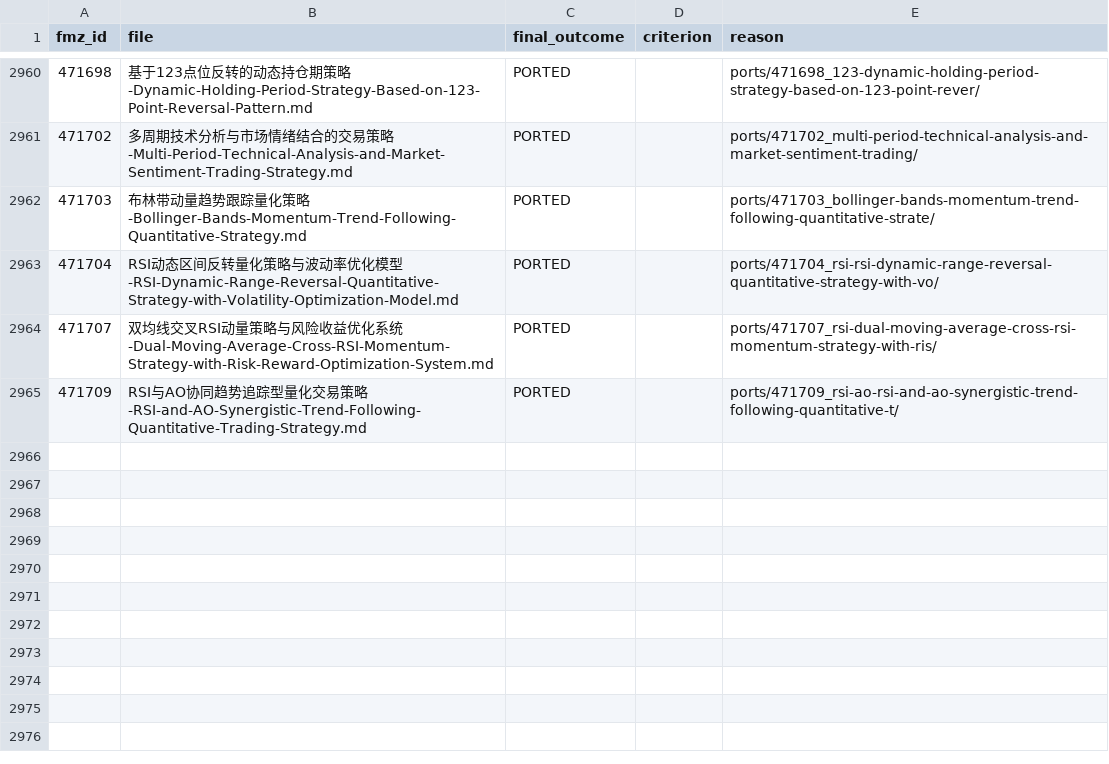
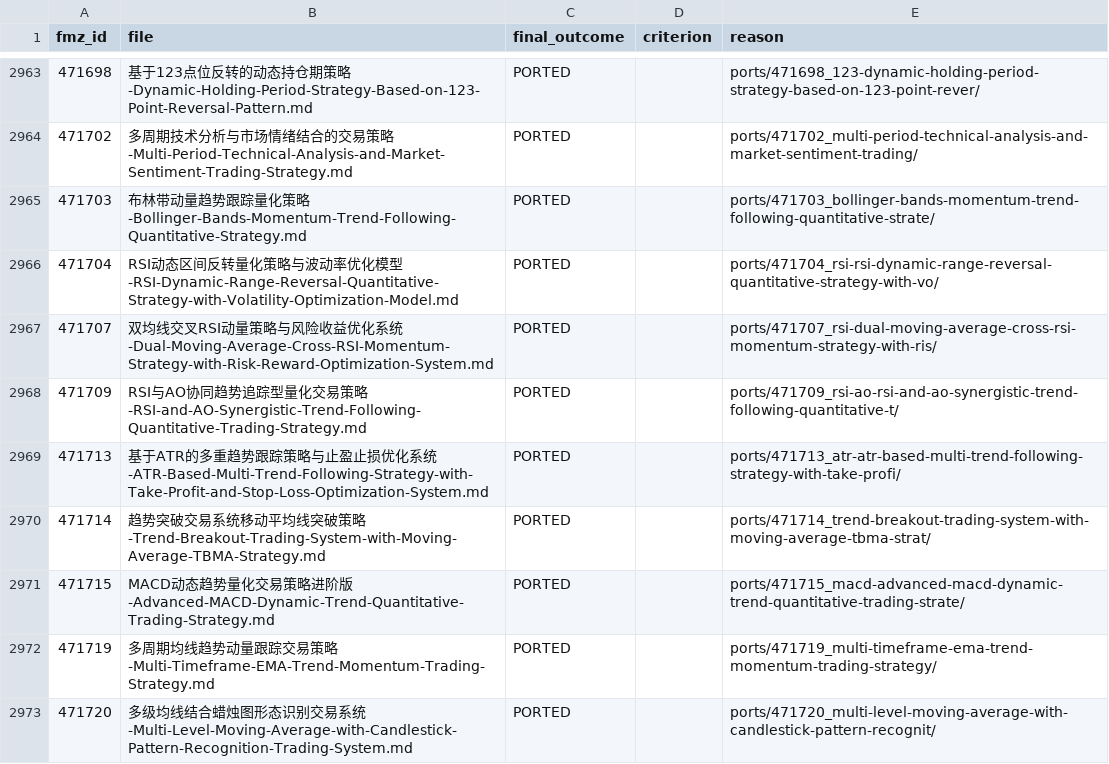
Before and after one commit to r35t1tut0r0rb15-gif/fmz-strategies, a CSV file: review_decisions.csv, drawn as a sheet; only a part is shown, gaps mark what is left out; the diff covers the shown part only.

```diff
--- a/review_decisions.csv
+++ b/review_decisions.csv
@@ -2965 +2968,6 @@ fmz_id,file,final_outcome,criterion,reason
 471709,RSI与AO协同趋势追踪型量化交易策略-RSI-and-AO-Synergistic-Trend-Following-Quantitative-Trading-Strategy.md,PORTED,,ports/471709_rsi-ao-rsi-and-ao-synergistic-trend-following-quantitative-t/
+471713,基于ATR的多重趋势跟踪策略与止盈止损优化系统-ATR-Based-Multi-Trend-Following-Strategy-with-Take-Profit-and-Stop-Loss-Optimization-System.md,PORTED,,ports/471713_atr-atr-based-multi-trend-following-strategy-with-take-profi/
+471714,趋势突破交易系统移动平均线突破策略-Trend-Breakout-Trading-System-with-Moving-Average-TBMA-Strategy.md,PORTED,,ports/471714_trend-breakout-trading-system-with-moving-average-tbma-strat/
+471715,MACD动态趋势量化交易策略进阶版-Advanced-MACD-Dynamic-Trend-Quantitative-Trading-Strategy.md,PORTED,,ports/471715_macd-advanced-macd-dynamic-trend-quantitative-trading-strate/
+471719,多周期均线趋势动量跟踪交易策略-Multi-Timeframe-EMA-Trend-Momentum-Trading-Strategy.md,PORTED,,ports/471719_multi-timeframe-ema-trend-momentum-trading-strategy/
+471720,多级均线结合蜡烛图形态识别交易系统-Multi-Level-Moving-Average-with-Candlestick-Pattern-Recognition-Trading-System.md,PORTED,,ports/471720_multi-level-moving-average-with-candlestick-pattern-recognit/
```
Also changed, not shown: 7 added rows elsewhere in this file, 39 other files.
